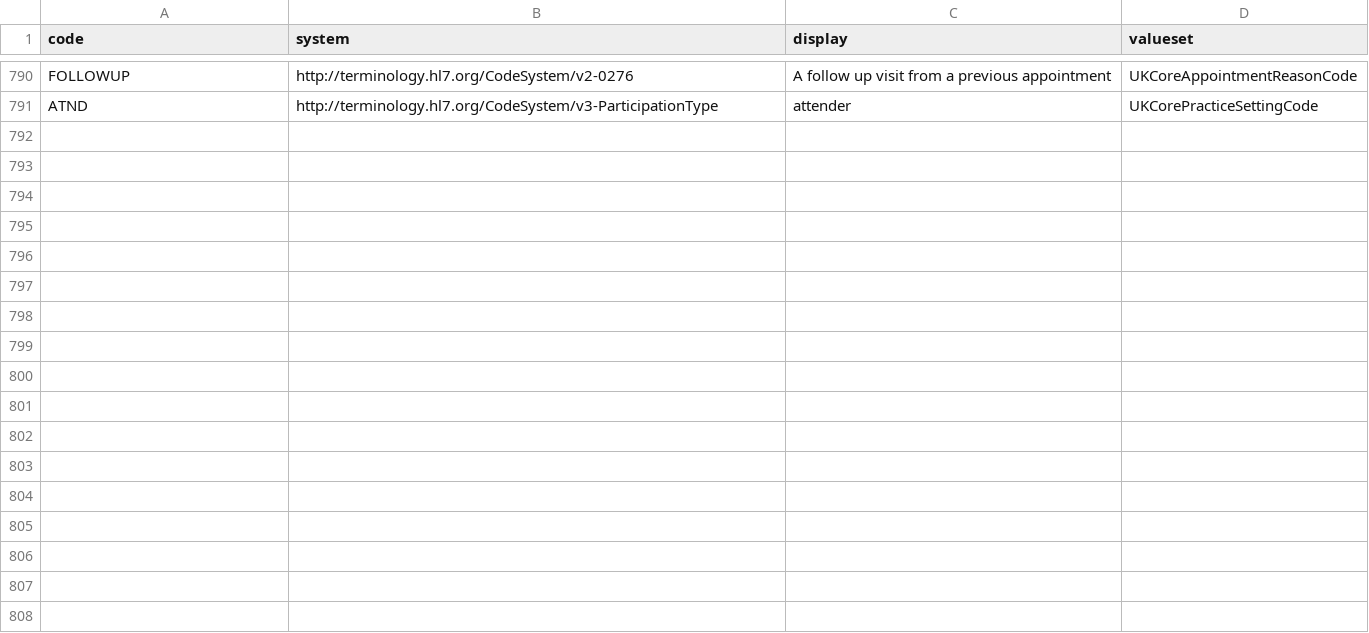
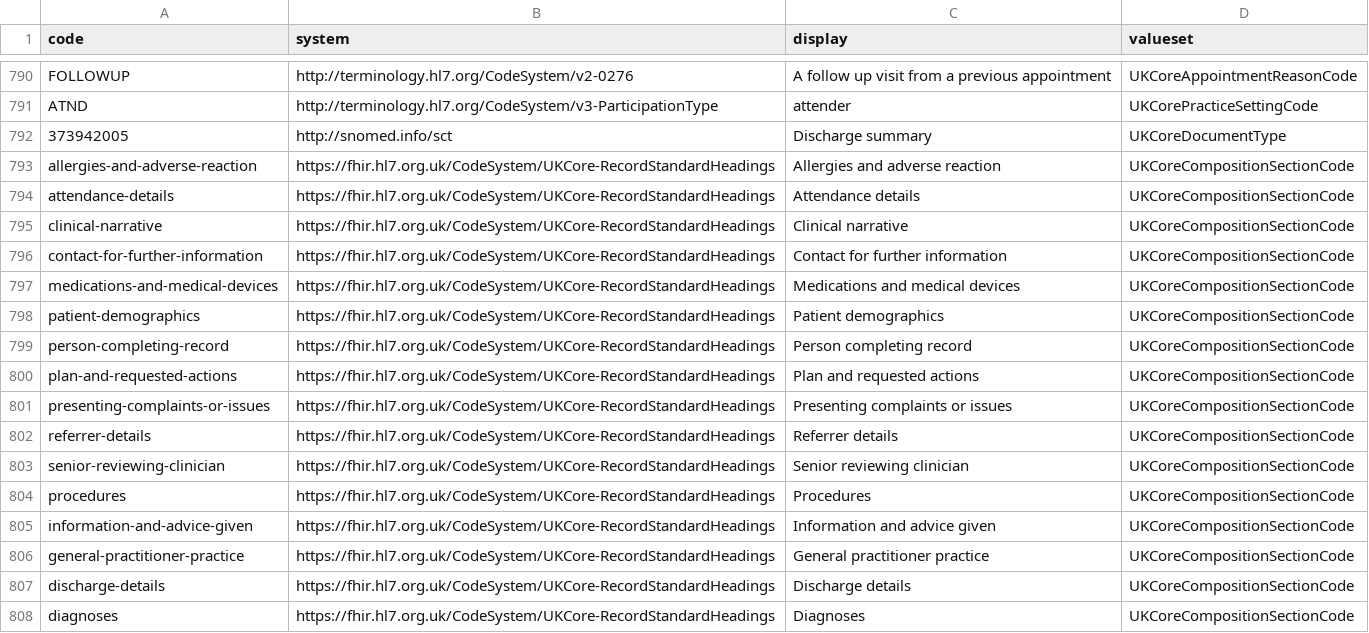
Before and after one commit to gecBurton/fhirlight, a CSV file: api/migrations/concepts.csv, drawn as a sheet; only a part is shown, gaps mark what is left out; the diff names each change by its address in the sheet, - before the commit and + after, or states it on an @@ line.

Commit message:
feature/Composition (#37)
* added Composition

* views passing

```diff
--- a/api/migrations/concepts.csv
+++ b/api/migrations/concepts.csv
+row 792: 373942005 | http://snomed.info/sct | Discharge summary | UKCoreDocumentType
+row 793: allergies-and-adverse-reaction | https://fhir.hl7.org.uk/CodeSystem/UKCore-RecordStandardHeadings | Allergies and adverse reaction | UKCoreCompositionSectionCode
+row 794: attendance-details | https://fhir.hl7.org.uk/CodeSystem/UKCore-RecordStandardHeadings | Attendance details | UKCoreCompositionSectionCode
+row 795: clinical-narrative | https://fhir.hl7.org.uk/CodeSystem/UKCore-RecordStandardHeadings | Clinical narrative | UKCoreCompositionSectionCode
+row 796: contact-for-further-information | https://fhir.hl7.org.uk/CodeSystem/UKCore-RecordStandardHeadings | Contact for further information | UKCoreCompositionSectionCode
+row 797: medications-and-medical-devices | https://fhir.hl7.org.uk/CodeSystem/UKCore-RecordStandardHeadings | Medications and medical devices | UKCoreCompositionSectionCode
+row 798: patient-demographics | https://fhir.hl7.org.uk/CodeSystem/UKCore-RecordStandardHeadings | Patient demographics | UKCoreCompositionSectionCode
+row 799: person-completing-record | https://fhir.hl7.org.uk/CodeSystem/UKCore-RecordStandardHeadings | Person completing record | UKCoreCompositionSectionCode
+row 800: plan-and-requested-actions | https://fhir.hl7.org.uk/CodeSystem/UKCore-RecordStandardHeadings | Plan and requested actions | UKCoreCompositionSectionCode
+row 801: presenting-complaints-or-issues | https://fhir.hl7.org.uk/CodeSystem/UKCore-RecordStandardHeadings | Presenting complaints or issues | UKCoreCompositionSectionCode
+row 802: referrer-details | https://fhir.hl7.org.uk/CodeSystem/UKCore-RecordStandardHeadings | Referrer details | UKCoreCompositionSectionCode
+row 803: senior-reviewing-clinician | https://fhir.hl7.org.uk/CodeSystem/UKCore-RecordStandardHeadings | Senior reviewing clinician | UKCoreCompositionSectionCode
+row 804: procedures | https://fhir.hl7.org.uk/CodeSystem/UKCore-RecordStandardHeadings | Procedures | UKCoreCompositionSectionCode
+row 805: information-and-advice-given | https://fhir.hl7.org.uk/CodeSystem/UKCore-RecordStandardHeadings | Information and advice given | UKCoreCompositionSectionCode
+row 806: general-practitioner-practice | https://fhir.hl7.org.uk/CodeSystem/UKCore-RecordStandardHeadings | General practitioner practice | UKCoreCompositionSectionCode
+row 807: discharge-details | https://fhir.hl7.org.uk/CodeSystem/UKCore-RecordStandardHeadings | Discharge details | UKCoreCompositionSectionCode
+row 808: diagnoses | https://fhir.hl7.org.uk/CodeSystem/UKCore-RecordStandardHeadings | Diagnoses | UKCoreCompositionSectionCode
```
Also changed, not shown: 13 other files.
